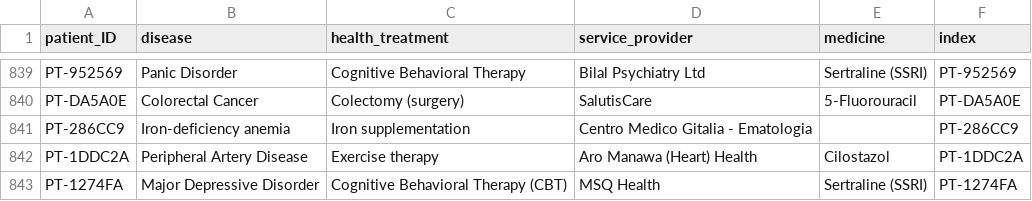
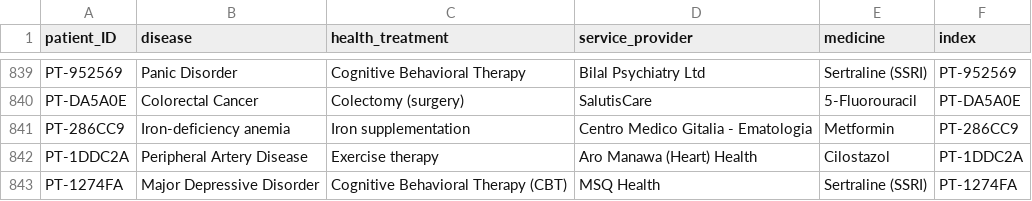
Before and after one commit to liriaa/unlimidata_web, a CSV file: infosage_dataset.csv, drawn as a sheet; only a part is shown, gaps mark what is left out.

Commit message:
Update infosage_dataset.csv

```diff
--- a/infosage_dataset.csv
+++ b/infosage_dataset.csv
@@ -840,3 +840,3 @@ PT-952569,Panic Disorder,Cognitive Behavioral Therapy,Bilal Psychiatry Ltd,Sertr
 PT-DA5A0E,Colorectal Cancer,Colectomy (surgery),SalutisCare,5-Fluorouracil,PT-DA5A0E
-PT-286CC9,Iron-deficiency anemia,Iron supplementation,Centro Medico Gitalia - Ematologia,,PT-286CC9
+PT-286CC9,Iron-deficiency anemia,Iron supplementation,Centro Medico Gitalia - Ematologia,Metformin,PT-286CC9
 PT-1DDC2A,Peripheral Artery Disease,Exercise therapy,Aro Manawa (Heart) Health,Cilostazol,PT-1DDC2A
```
